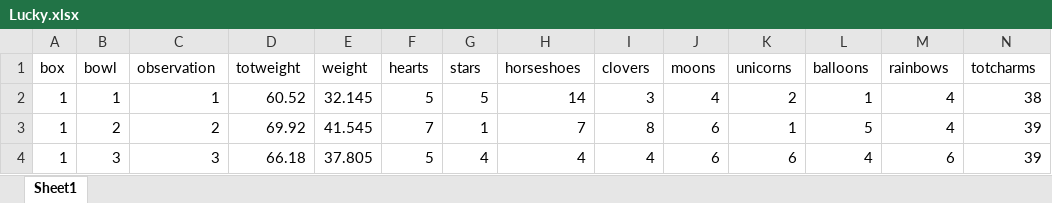
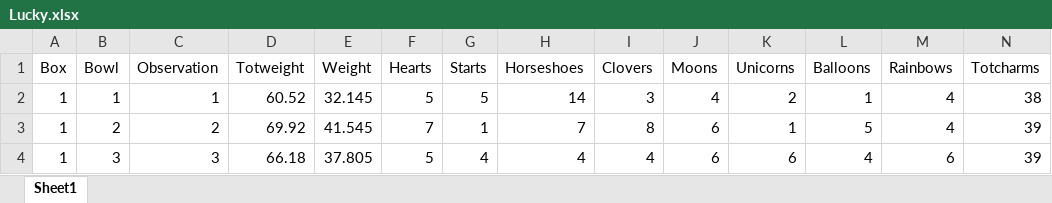
Before and after one commit to gjkerns/luckyCharms, an Excel workbook: Lucky.xlsx, sheet Sheet1, drawn as a sheet; only a part is shown; values as stored, in another font and other column widths than the file's, no borders; removed rows and columns are numbered as before the commit, all else as after; the diff names each change by its address in the sheet, - before the commit and + after, or states it on an @@ line.

```diff
--- a/Lucky.xlsx (sheet Sheet1)
+++ b/Lucky.xlsx (sheet Sheet1)
-row 1: box | bowl | observation | totweight | weight | hearts | stars | horseshoes | clovers | moons | unicorns | balloons | rainbows | totcharms
+row 1: Box | Bowl | Observation | Totweight | Weight | Hearts | Starts | Horseshoes | Clovers | Moons | Unicorns | Balloons | Rainbows | Totcharms
```
Also changed, not shown: 8 other files.
